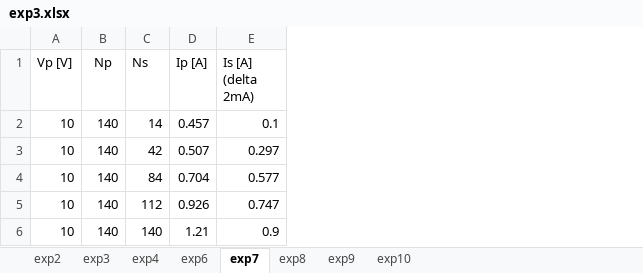
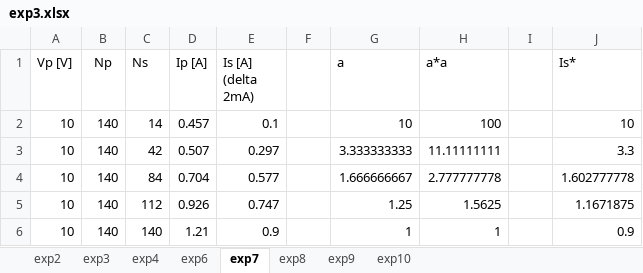
Before and after one commit to galra/PhysicsLab2, an Excel workbook: exp3/exp3.xlsx, sheet exp7, drawn as a sheet; values as stored, in another font and other column widths than the file's, no borders; charts and pictures not drawn; the diff names each change by its address in the sheet, - before the commit and + after, or states it on an @@ line.

```diff
--- a/exp3/exp3.xlsx (sheet exp7)
+++ b/exp3/exp3.xlsx (sheet exp7)
+column F, empty
+column G (a), rows 2-6: 10 | 3.333333333 | 1.666666667 | 1.25 | 1
+column H (a*a), rows 2-6: 100 | 11.11111111 | 2.777777778 | 1.5625 | 1
+column I, empty
+column J (Is*), rows 2-6: 10 | 3.3 | 1.602777778 | 1.1671875 | 0.9
```
Also changed, not shown: sheet exp9, sheet exp4, sheet exp10, charts or pictures, exp4/exp4.xlsx.
